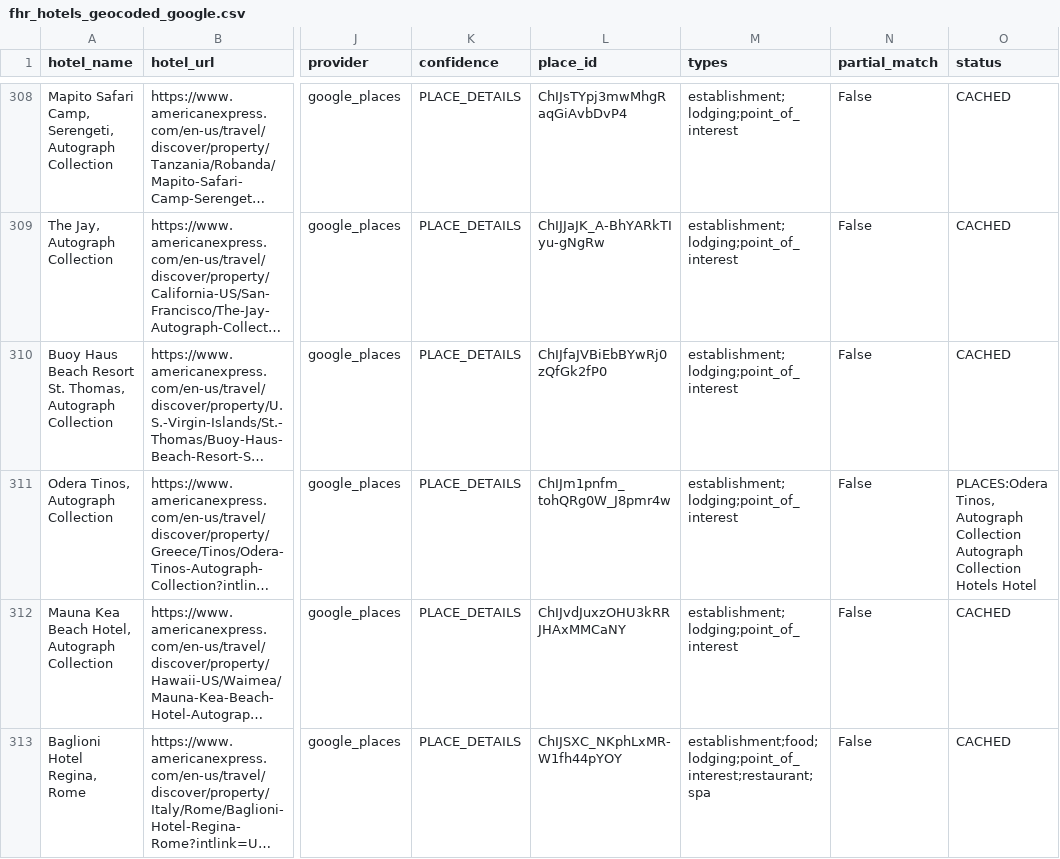
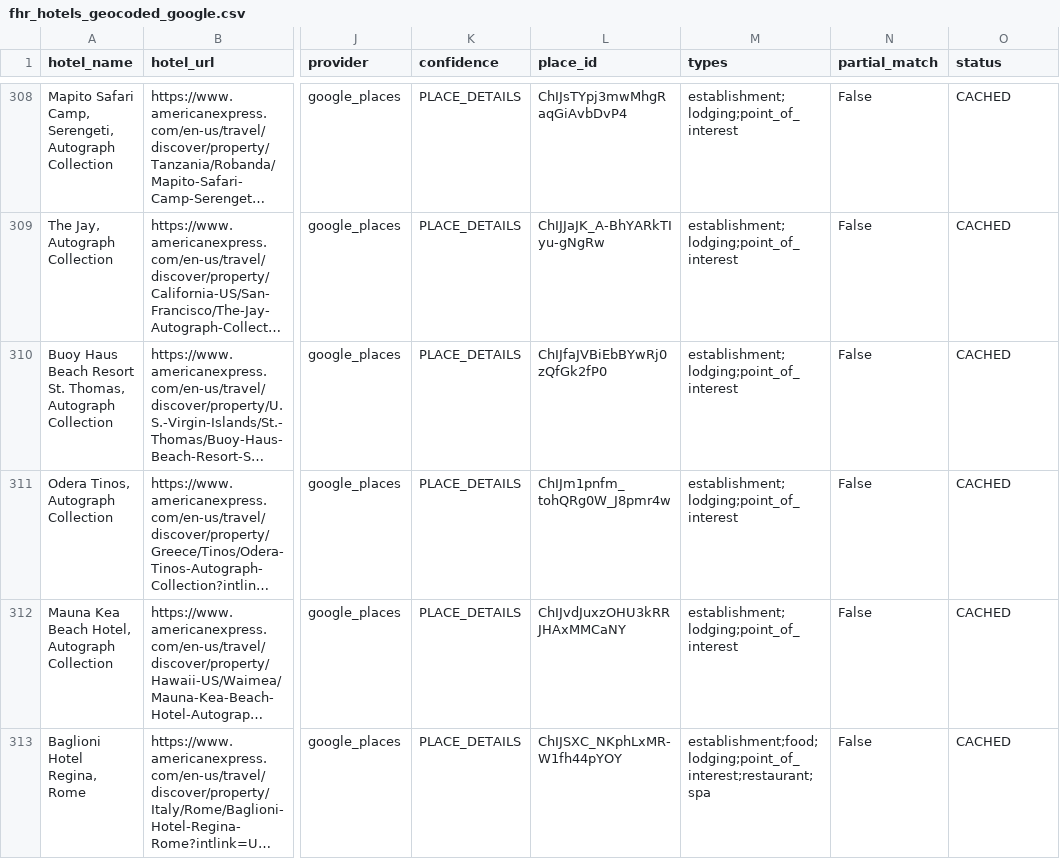
Before and after one commit to ZhengQ2/amex-hotel-credits, a CSV file: cache/fhr_hotels_geocoded_google.csv, drawn as a sheet; only a part is shown, gaps mark what is left out; long unchanged cells end in …; the diff covers the shown part only; the diff names each change by its address in the sheet, - before the commit and + after, or states it on an @@ line.

```diff
--- a/cache/fhr_hotels_geocoded_google.csv
+++ b/cache/fhr_hotels_geocoded_google.csv
-O311 (status): PLACES:Odera Tinos, Autograph Collection Autograph Collection Hotels Hotel
+O311 (status): CACHED
```
Also changed, not shown: 3 edited cells elsewhere in this file, cache/thc_hotels_geocoded_google.csv.
